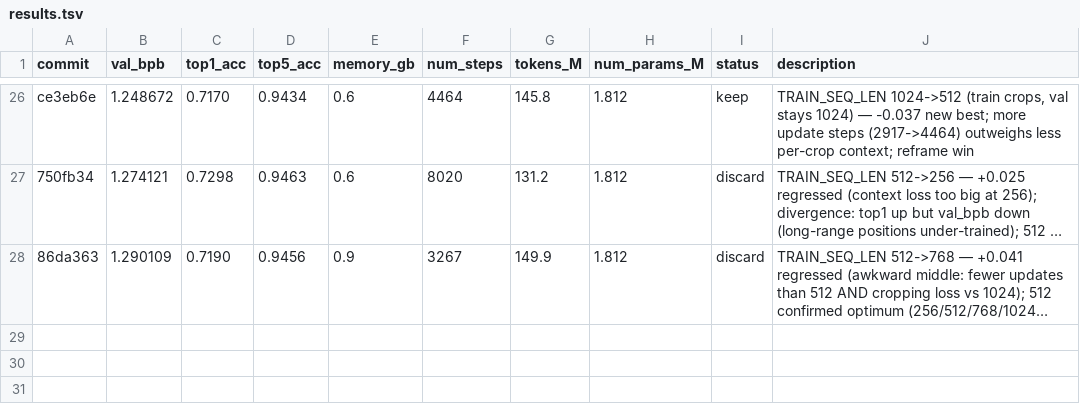
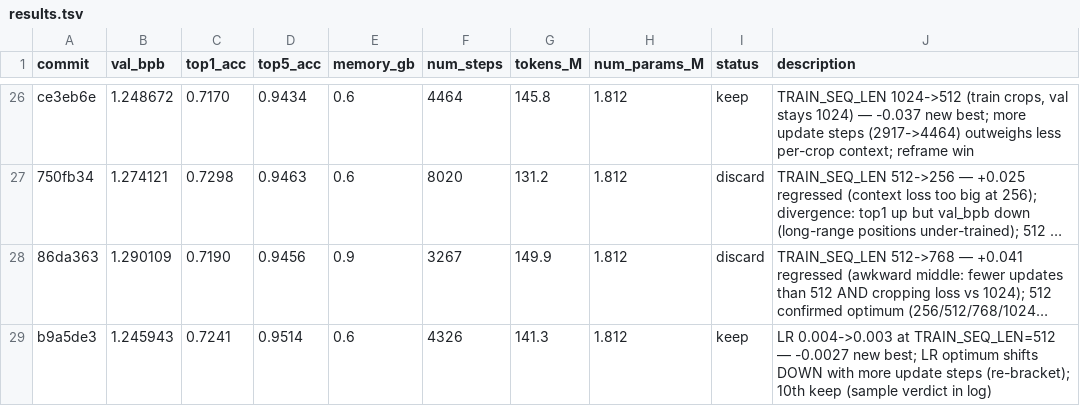
Before and after one commit to T0SCH/autoresearch-irishman, a TSV file: results.tsv, drawn as a sheet; only a part is shown, gaps mark what is left out; long unchanged cells end in …; the diff names each change by its address in the sheet, - before the commit and + after, or states it on an @@ line.

Commit message:
ledger: run b9a5de3 LR 0.003 @512 (val_bpb 1.245943, keep — 10th keep + bar-structure verdict: meter/bar-lines coherent 500+ chars)

```diff
--- a/results.tsv
+++ b/results.tsv
+row 29: b9a5de3 | 1.245943 | 0.7241 | 0.9514 | 0.6 | 4326 | 141.3 | 1.812 | keep | LR 0.004->0.003 at TRAIN_SEQ_LEN=512 — -0.0027 new best; LR optimum shifts DOWN with more update steps (re-bracket); 10th keep (sample verdict in log)
```
Also changed, not shown: 1 other file.
